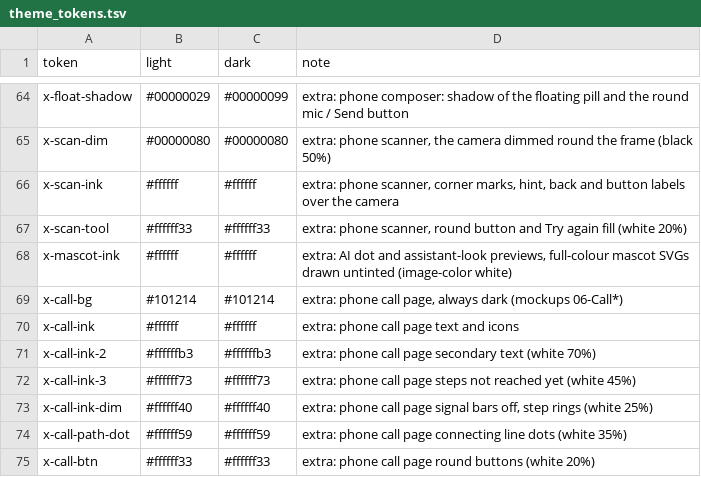
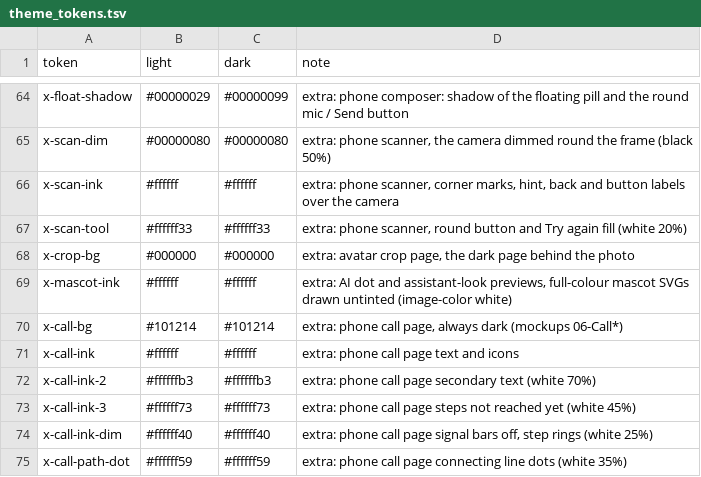
Before and after one commit to people-post/pp-browser, a TSV file: assets/themes/theme_tokens.tsv, drawn as a sheet; only a part is shown, gaps mark what is left out; the shorter side is filled out with more unchanged rows.

```diff
--- a/assets/themes/theme_tokens.tsv
+++ b/assets/themes/theme_tokens.tsv
@@ -67,2 +67,3 @@ x-scan-ink	#ffffff	#ffffff	extra: phone scanner, corner marks, hint, back and bu
 x-scan-tool	#ffffff33	#ffffff33	extra: phone scanner, round button and Try again fill (white 20%)
+x-crop-bg	#000000	#000000	extra: avatar crop page, the dark page behind the photo
 x-mascot-ink	#ffffff	#ffffff	extra: AI dot and assistant-look previews, full-colour mascot SVGs drawn untinted (image-color white)
```
Also changed, not shown: 22 other files.
